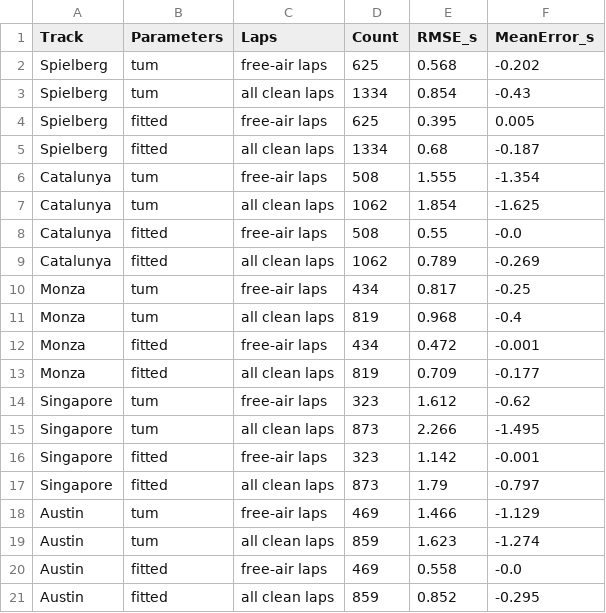
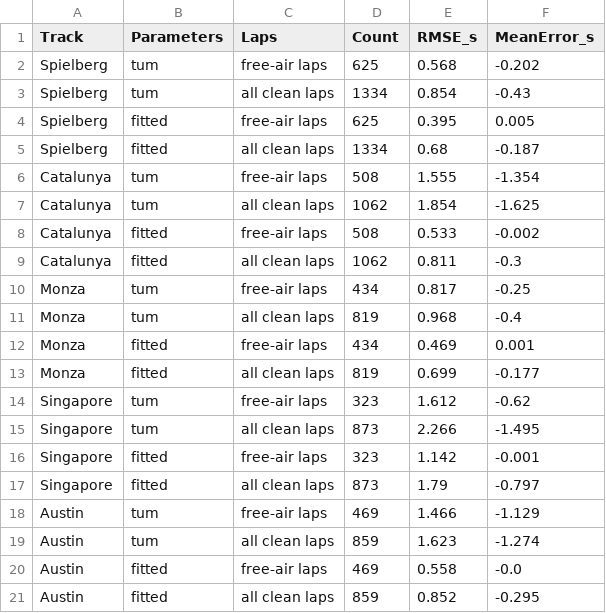
Before and after one commit to Paulen101/f1-capstone, a CSV file: notes/evidence/fitted_parameters/lap_model_checks.csv, drawn as a sheet.

```diff
--- a/notes/evidence/fitted_parameters/lap_model_checks.csv
+++ b/notes/evidence/fitted_parameters/lap_model_checks.csv
@@ -7,8 +7,8 @@ Catalunya,tum,free-air laps,508,1.555,-1.354
 Catalunya,tum,all clean laps,1062,1.854,-1.625
-Catalunya,fitted,free-air laps,508,0.55,-0.0
-Catalunya,fitted,all clean laps,1062,0.789,-0.269
+Catalunya,fitted,free-air laps,508,0.533,-0.002
+Catalunya,fitted,all clean laps,1062,0.811,-0.3
 Monza,tum,free-air laps,434,0.817,-0.25
 Monza,tum,all clean laps,819,0.968,-0.4
-Monza,fitted,free-air laps,434,0.472,-0.001
-Monza,fitted,all clean laps,819,0.709,-0.177
+Monza,fitted,free-air laps,434,0.469,0.001
+Monza,fitted,all clean laps,819,0.699,-0.177
 Singapore,tum,free-air laps,323,1.612,-0.62
```
Also changed, not shown: notes/evidence/fitted_parameters/heldout_traffic.csv, notes/evidence/fitted_parameters/heldout_tyres.csv, 24 other files.
